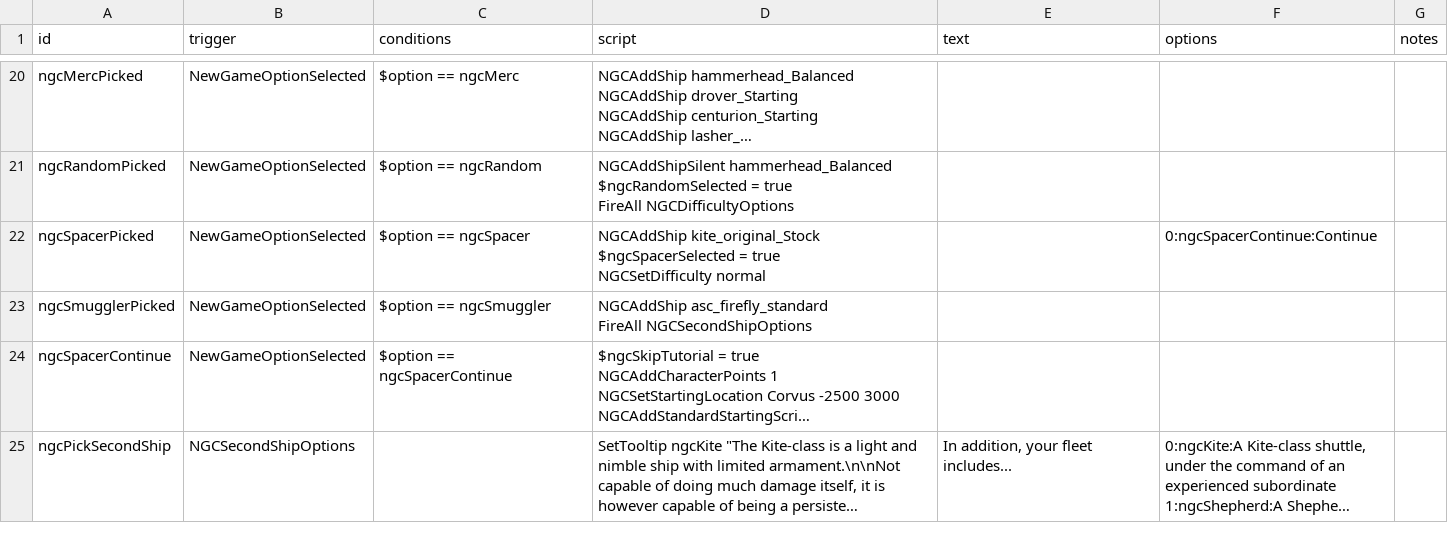
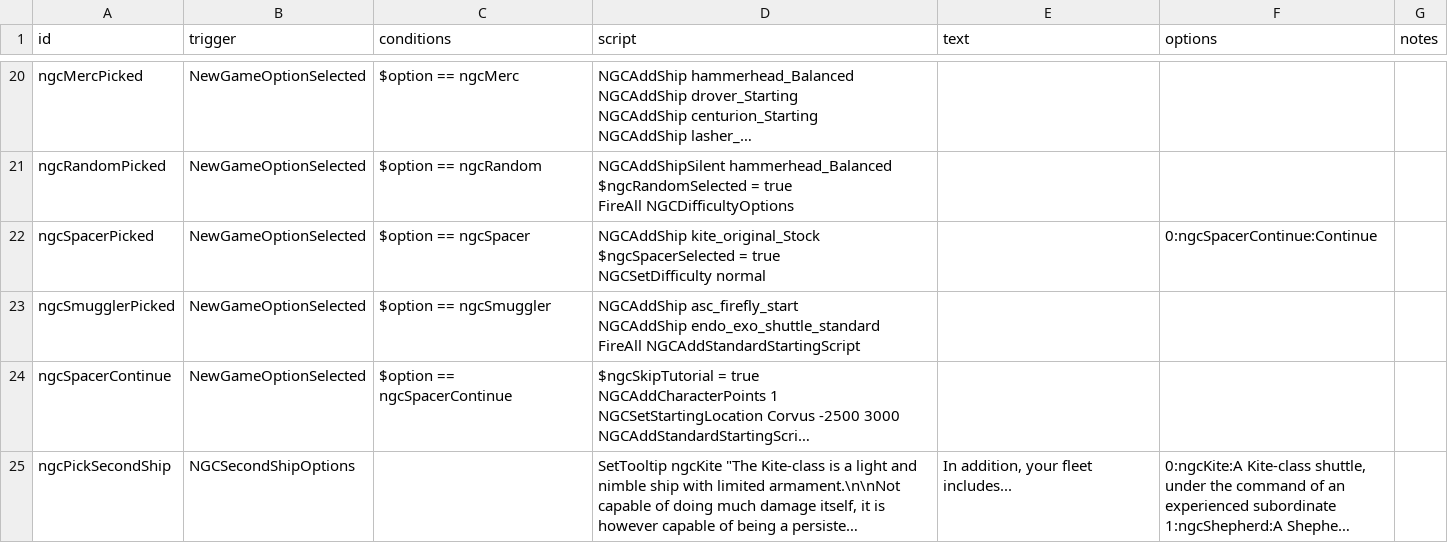
Before and after one commit to apribot/starsector_firefly, a CSV file: Firefly/data/campaign/rules.csv, drawn as a sheet; only a part is shown, gaps mark what is left out; long unchanged cells end in …; ↵ is a line break in a cell; the diff names each change by its address in the sheet, - before the commit and + after, or states it on an @@ line.

```diff
--- a/Firefly/data/campaign/rules.csv
+++ b/Firefly/data/campaign/rules.csv
-D23 (script): NGCAddShip asc_firefly_standard ↵ FireAll NGCSecondShipOptions
+D23 (script): NGCAddShip asc_firefly_start ↵ NGCAddShip endo_exo_shuttle_standard ↵ FireAll NGCAddStandardStartingScript
```
Also changed, not shown: Firefly/data/hulls/ship_data.csv, Firefly/data/strings/descriptions.csv, 6 other files.
